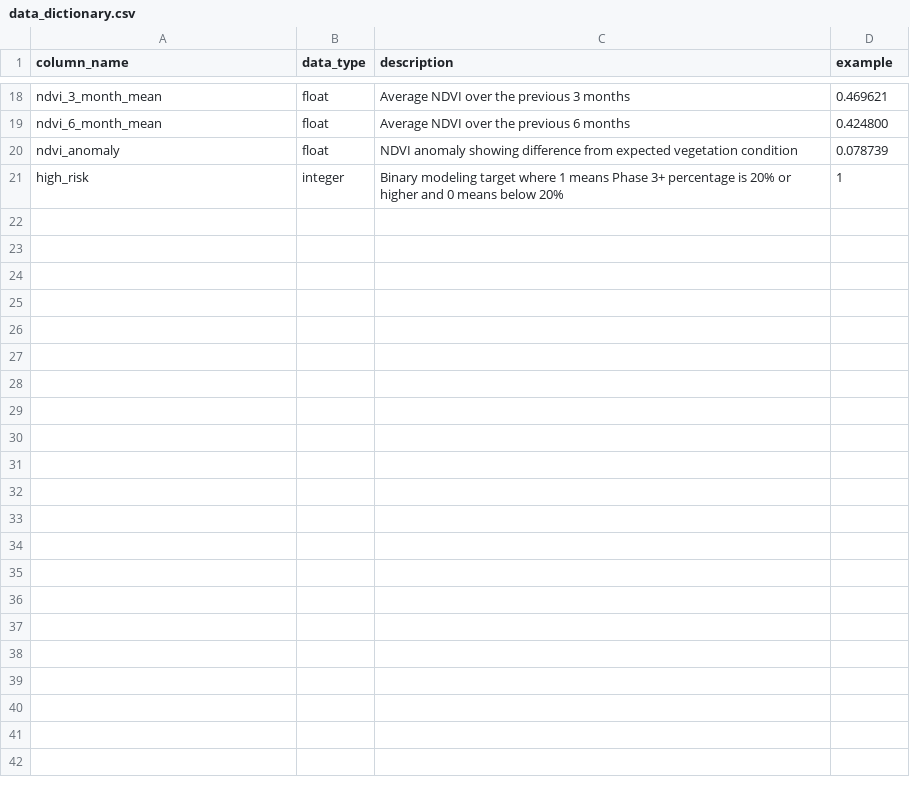
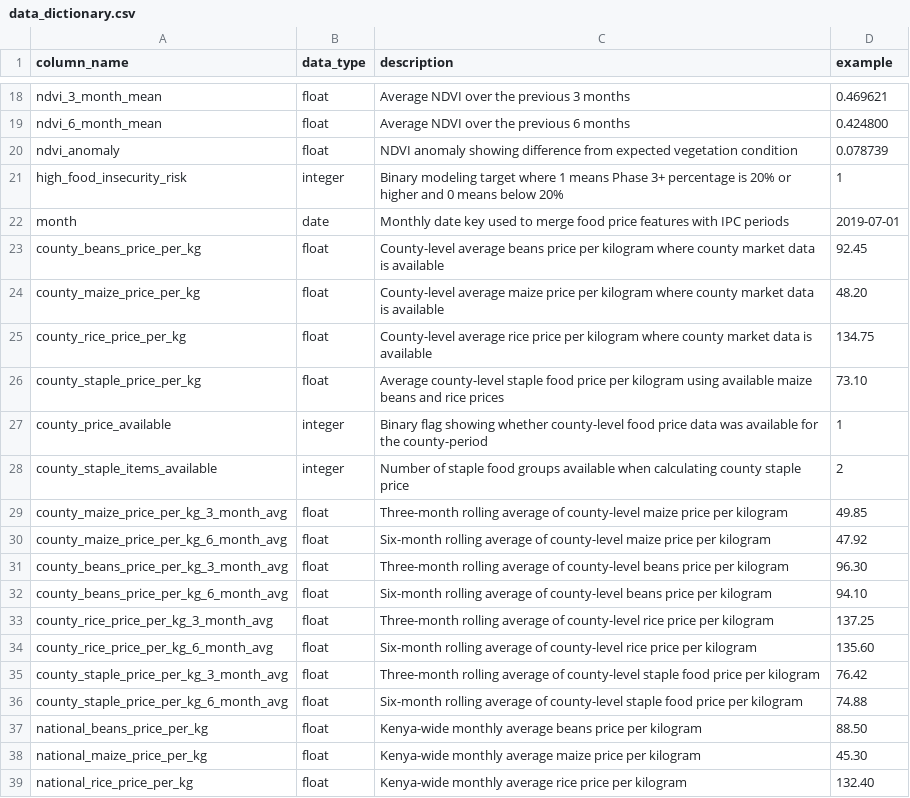
Before and after one commit to MastaT002/Drought-Food-Security-Early-Warning-System, a CSV file: data_dictionary.csv, drawn as a sheet; only a part is shown, gaps mark what is left out; the diff covers the shown part only.

Commit message:
Expand data dictionary with food price and risk metrics
Added new columns for food prices and risk predictions.

```diff
--- a/data_dictionary.csv
+++ b/data_dictionary.csv
@@ -20,2 +20,20 @@ ndvi_6_month_mean,float,Average NDVI over the previous 6 months,0.424800
 ndvi_anomaly,float,NDVI anomaly showing difference from expected vegetation condition,0.078739
-high_risk,integer,Binary modeling target where 1 means Phase 3+ percentage is 20% or higher and 0 means below 20%,1
+high_food_insecurity_risk,integer,Binary modeling target where 1 means Phase 3+ percentage is 20% or higher and 0 means below 20%,1
+month,date,Monthly date key used to merge food price features with IPC periods,2019-07-01
+county_beans_price_per_kg,float,County-level average beans price per kilogram where county market data is available,92.45
+county_maize_price_per_kg,float,County-level average maize price per kilogram where county market data is available,48.20
+county_rice_price_per_kg,float,County-level average rice price per kilogram where county market data is available,134.75
+county_staple_price_per_kg,float,Average county-level staple food price per kilogram using available maize beans and rice prices,73.10
+county_price_available,integer,Binary flag showing whether county-level food price data was available for the county-period,1
+county_staple_items_available,integer,Number of staple food groups available when calculating county staple price,2
+county_maize_price_per_kg_3_month_avg,float,Three-month rolling average of county-level maize price per kilogram,49.85
+county_maize_price_per_kg_6_month_avg,float,Six-month rolling average of county-level maize price per kilogram,47.92
+county_beans_price_per_kg_3_month_avg,float,Three-month rolling average of county-level beans price per kilogram,96.30
+county_beans_price_per_kg_6_month_avg,float,Six-month rolling average of county-level beans price per kilogram,94.10
+county_rice_price_per_kg_3_month_avg,float,Three-month rolling average of county-level rice price per kilogram,137.25
+county_rice_price_per_kg_6_month_avg,float,Six-month rolling average of county-level rice price per kilogram,135.60
+county_staple_price_per_kg_3_month_avg,float,Three-month rolling average of county-level staple food price per kilogram,76.42
+county_staple_price_per_kg_6_month_avg,float,Six-month rolling average of county-level staple food price per kilogram,74.88
+national_beans_price_per_kg,float,Kenya-wide monthly average beans price per kilogram,88.50
+national_maize_price_per_kg,float,Kenya-wide monthly average maize price per kilogram,45.30
+national_rice_price_per_kg,float,Kenya-wide monthly average rice price per kilogram,132.40
```
Also changed, not shown: 20 added rows elsewhere in this file.
